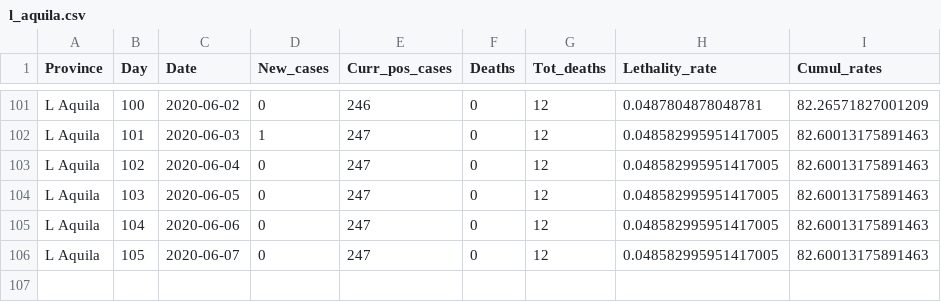
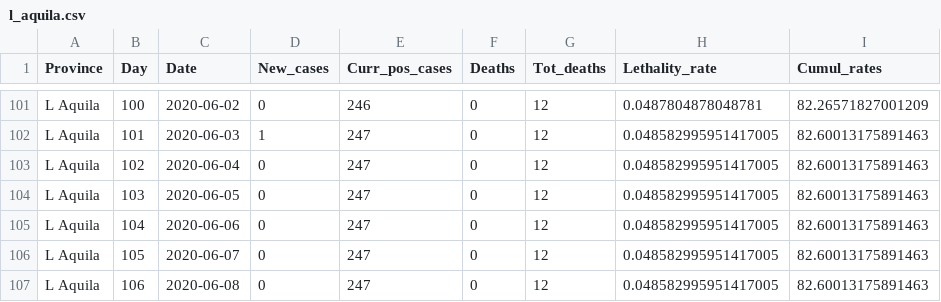
Before and after one commit to CEEDS-DEMM/COVID-Pro-Dataset, a CSV file: Deaths_Abruzzo/l_aquila.csv, drawn as a sheet; only a part is shown, gaps mark what is left out.

```diff
--- a/Deaths_Abruzzo/l_aquila.csv
+++ b/Deaths_Abruzzo/l_aquila.csv
@@ -106 +106,2 @@ L Aquila,104,2020-06-06,0,247,0,12,0.048582995951417005,82.60013175891463
 L Aquila,105,2020-06-07,0,247,0,12,0.048582995951417005,82.60013175891463
+L Aquila,106,2020-06-08,0,247,0,12,0.048582995951417005,82.60013175891463
```
Also changed, not shown: Deaths_Calabria/cosenza.csv, Deaths_Calabria/crotone.csv, 42 other files.
